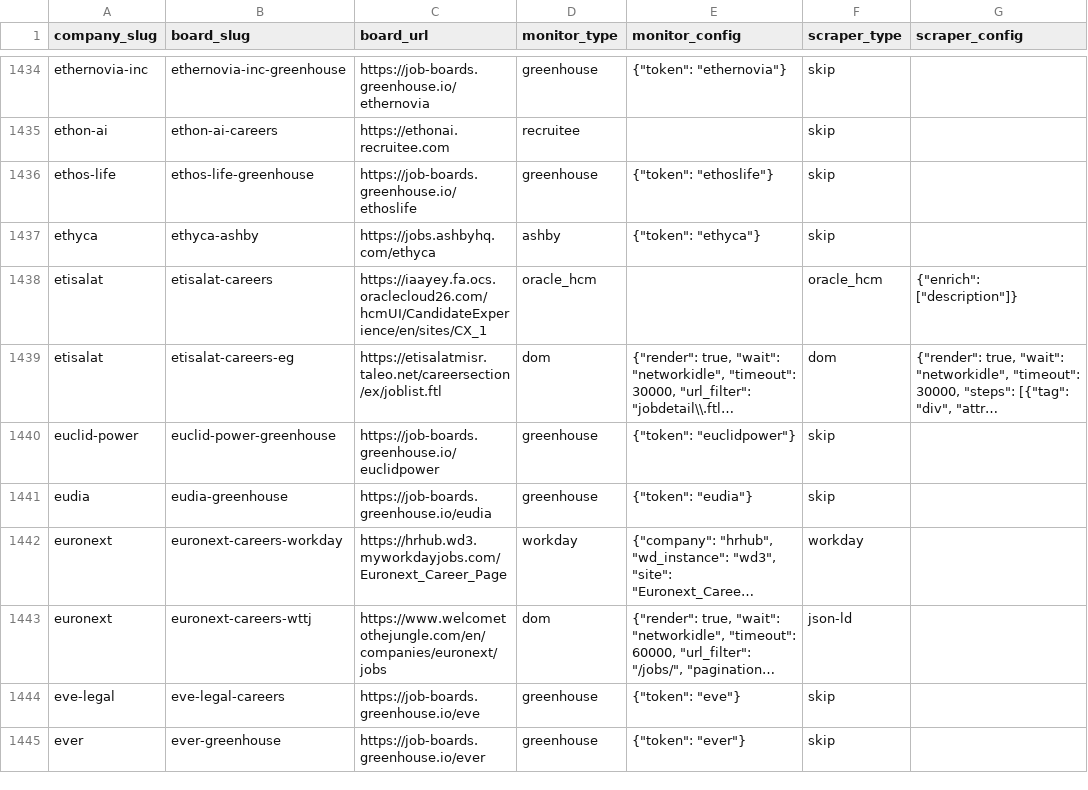
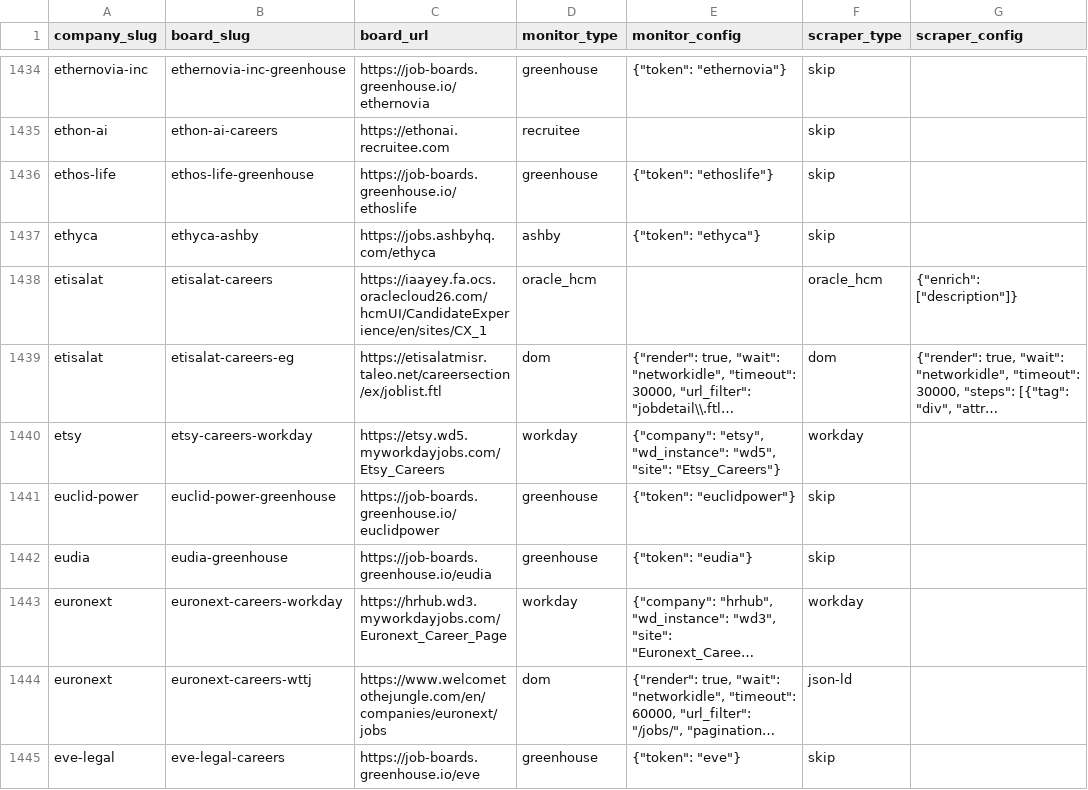
Before and after one commit to colophon-group/jobseek, a CSV file: apps/crawler/data/boards.csv, drawn as a sheet; only a part is shown, gaps mark what is left out; the shorter side is filled out with more unchanged rows; long unchanged cells end in …; the diff names each change by its address in the sheet, - before the commit and + after, or states it on an @@ line.

```diff
--- a/apps/crawler/data/boards.csv
+++ b/apps/crawler/data/boards.csv
+row 1440: etsy | etsy-careers-workday | https://etsy.wd5.myworkdayjobs.com/Etsy_Careers | workday | {"company": "etsy", "wd_instance": "wd5", "site": "Etsy_Careers"} | workday
```
Also changed, not shown: 4 other files.
